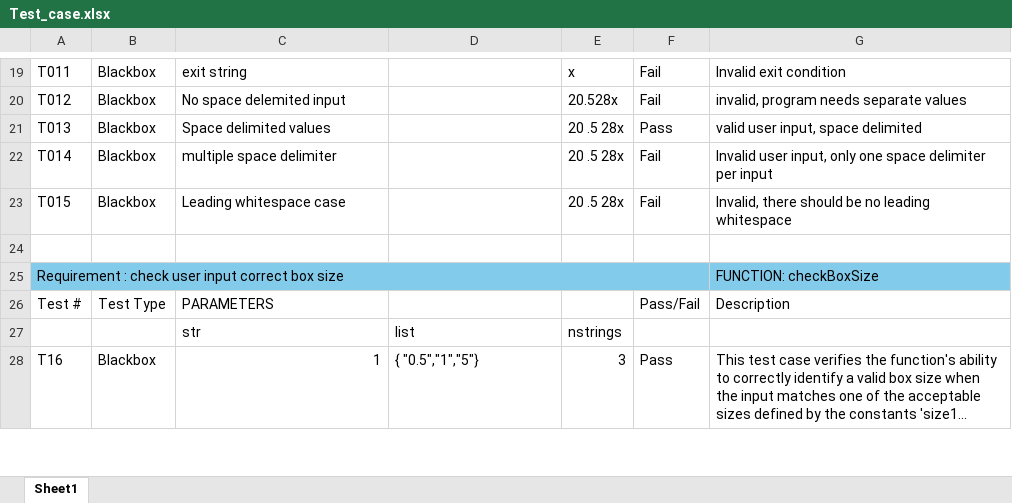
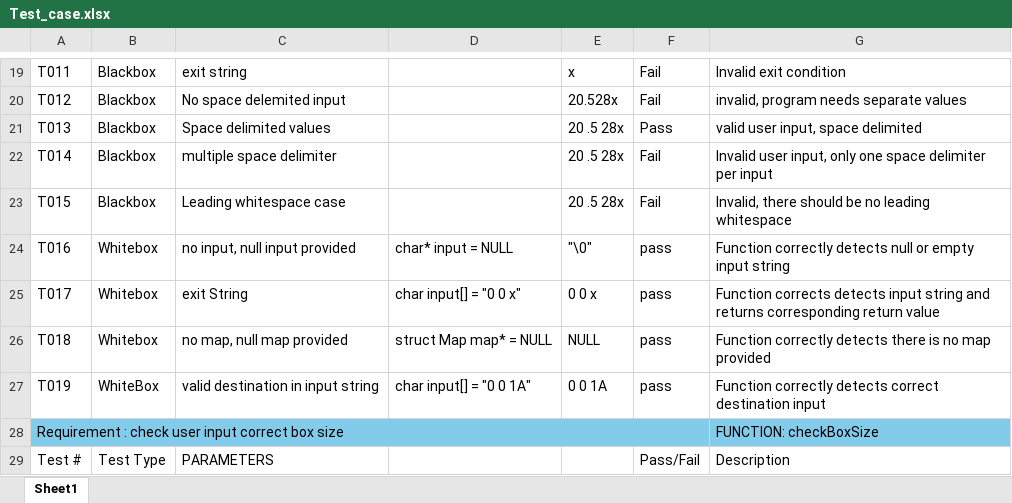
Before and after one commit to Duc-Phu-Nguyen135178234/Food_Delivery, an Excel workbook: Documents/Testing/Tests Documents/Test_case.xlsx, sheet Sheet1, drawn as a sheet; only a part is shown, gaps mark what is left out; the shorter side is filled out with more unchanged rows; long unchanged cells end in …; values as stored, in another font and other column widths than the file's, no borders; the diff names each change by its address in the sheet, - before the commit and + after, or states it on an @@ line.

Commit message:
added whitebox tests to excel sheet

```diff
--- a/Documents/Testing/Tests Documents/Test_case.xlsx (sheet Sheet1)
+++ b/Documents/Testing/Tests Documents/Test_case.xlsx (sheet Sheet1)
-row 24: (empty)
+row 24: T016 | Whitebox | no input, null input provided | char* input = NULL | "\0" | pass | Function correctly detects null or empty input string
+row 25: T017 | Whitebox | exit String | char input[] = "0 0 x" | 0 0 x | pass | Function corrects detects input string and returns corresponding return value
+row 26: T018 | Whitebox | no map, null map provided | struct Map map* = NULL | NULL | pass | Function correctly detects there is no map provided
+row 27: T019 | WhiteBox | valid destination in input string | char input[] = "0 0 1A" | 0 0 1A | pass | Function correctly detects correct destination input
```
